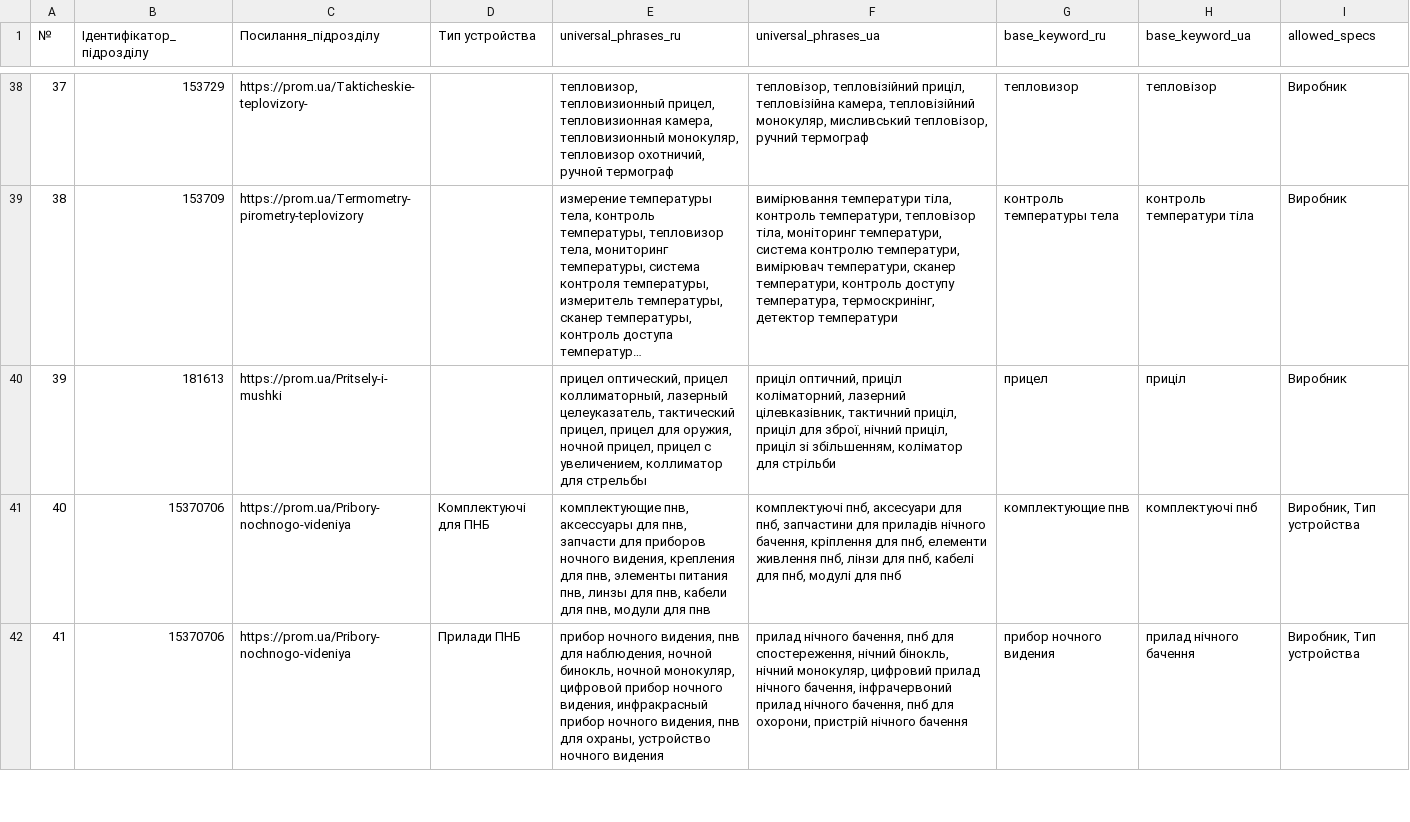
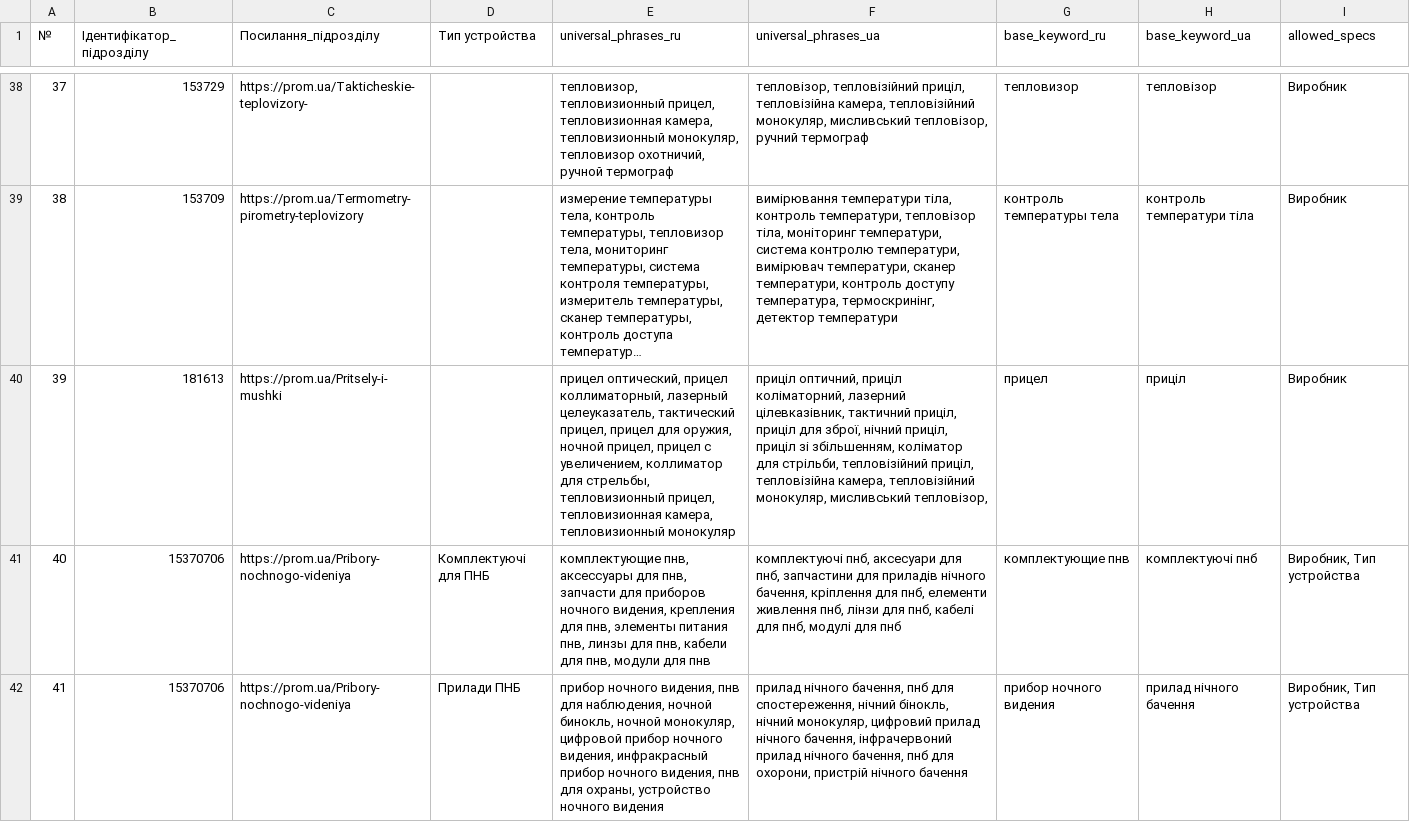
Before and after one commit to oniks98/price-feed-pipeline, a CSV file: data/viatec/viatec_keywords.csv, drawn as a sheet; only a part is shown, gaps mark what is left out; long unchanged cells end in …; the diff names each change by its address in the sheet, - before the commit and + after, or states it on an @@ line.

```diff
--- a/data/viatec/viatec_keywords.csv
+++ b/data/viatec/viatec_keywords.csv
-E40 (universal_phrases_ru): …коллиматор для стрельбы
+E40 (universal_phrases_ru): …коллиматор для стрельбы, тепловизионный прицел, тепловизионная камера, тепловизионный монокуляр
-F40 (universal_phrases_ua): …коліматор для стрільби
+F40 (universal_phrases_ua): …коліматор для стрільби, тепловізійний приціл, тепловізійна камера, тепловізійний монокуляр, мисливський тепловізор,
```
Also changed, not shown: data/viatec/viatec_category.csv, 2 other files.
